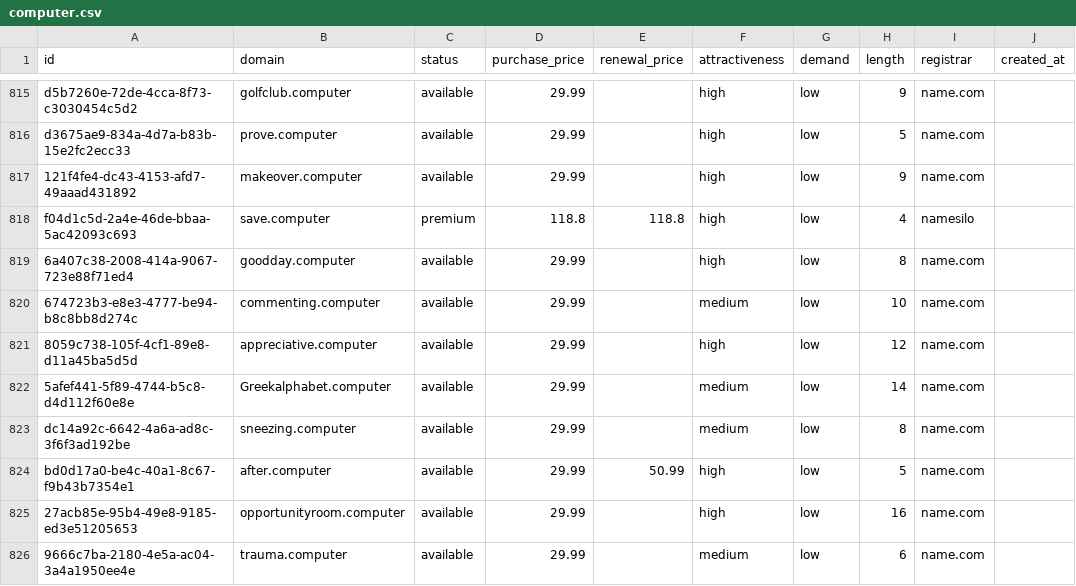
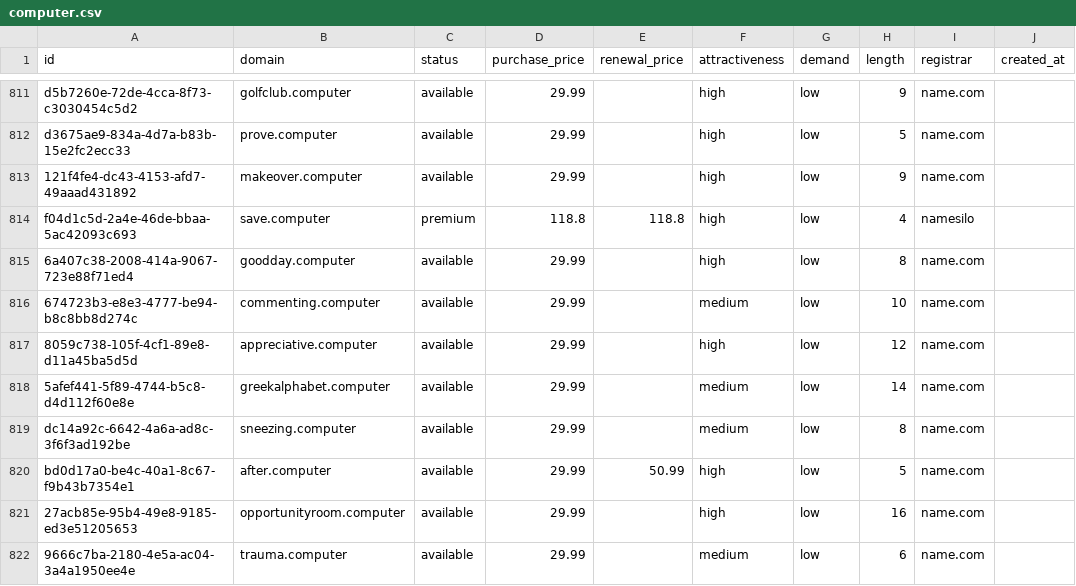
Before and after one commit to UniqueDomains/computer-oneword-domains, a CSV file: computer.csv, drawn as a sheet; only a part is shown, gaps mark what is left out; addresses are those after the commit; the diff covers the shown part only; the diff names each change by its address in the sheet, - before the commit and + after, or states it on an @@ line.

Commit message:
Domains update

```diff
--- a/computer.csv
+++ b/computer.csv
-B818 (domain): Greekalphabet.computer
+B818 (domain): greekalphabet.computer
```
Also changed, not shown: 5 added rows, 5 removed rows and 73 edited cells elsewhere in this file, 4 other files.
